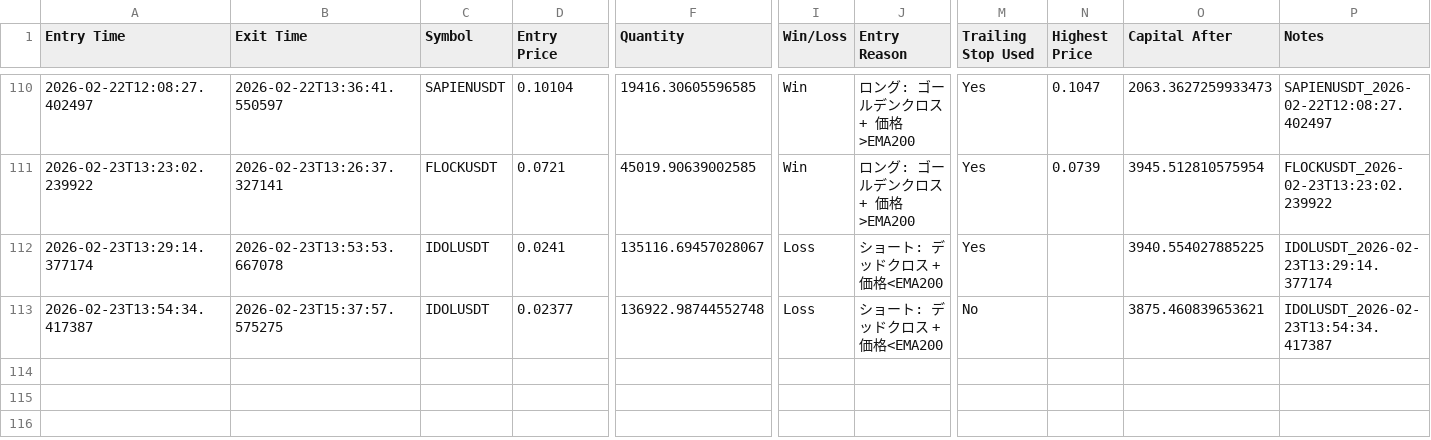
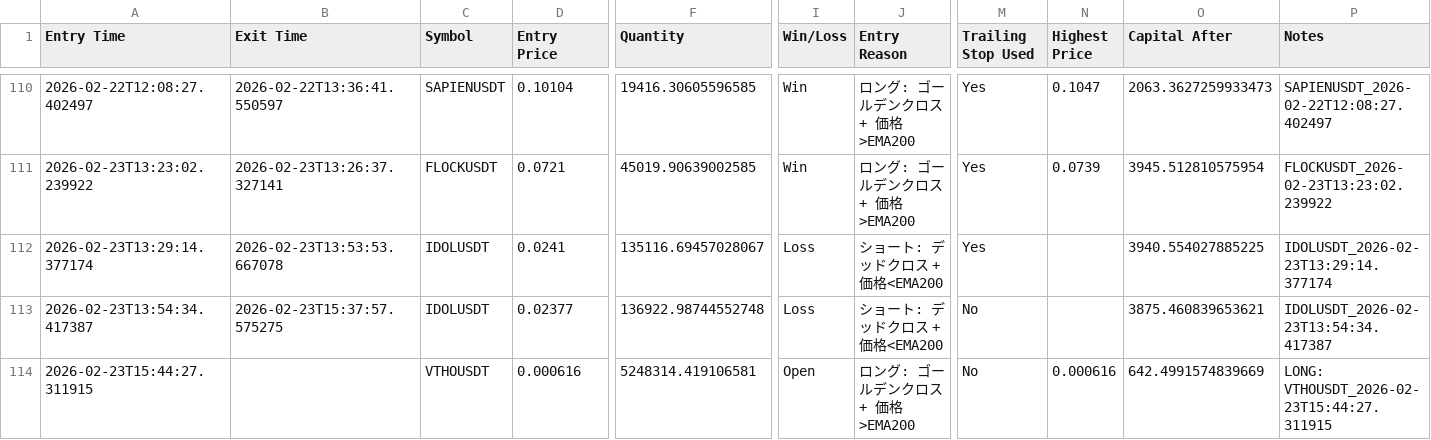
Before and after one commit to nick353/Clawdbot-save, a CSV file: data/trade-log.csv, drawn as a sheet; only a part is shown, gaps mark what is left out; rows hold the shown columns only; the diff names each change by its address in the sheet, - before the commit and + after, or states it on an @@ line.

```diff
--- a/data/trade-log.csv
+++ b/data/trade-log.csv
+row 114: 2026-02-23T15:44:27.311915 |  | VTHOUSDT | 0.000616 | 5248314.419106581 | Open | ロング: ゴールデンクロス + 価格>EMA200 | No | 0.000616 | 642.4991574839669 | LONG: VTHOUSDT_2026-02-23T15:44:27.311915
```
Also changed, not shown: 5 other files.
